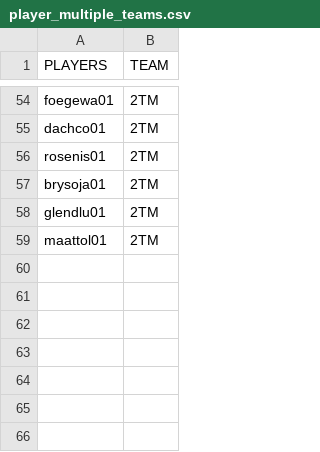
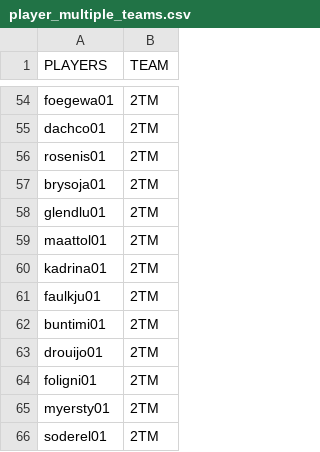
Before and after one commit to jduteau/fhl-dashboard-observable, a CSV file: src/data/player_multiple_teams.csv, drawn as a sheet; only a part is shown, gaps mark what is left out.

```diff
--- a/src/data/player_multiple_teams.csv
+++ b/src/data/player_multiple_teams.csv
@@ -59 +59,8 @@ glendlu01,2TM
 maattol01,2TM
+kadrina01,2TM
+faulkju01,2TM
+buntimi01,2TM
+drouijo01,2TM
+foligni01,2TM
+myersty01,2TM
+soderel01,2TM
```
Also changed, not shown: src/data/player_info.csv, src/data/stats_p19.csv.
